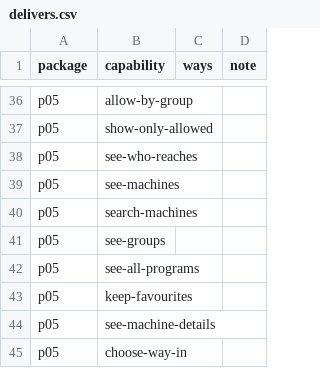
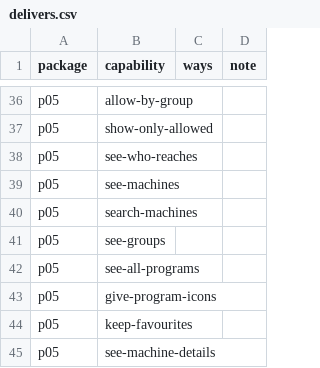
Before and after one commit to nalet/away, a CSV file: spec/plan/delivers.csv, drawn as a sheet; only a part is shown, gaps mark what is left out; the shorter side is filled out with more unchanged rows; the diff names each change by its address in the sheet, - before the commit and + after, or states it on an @@ line.

```diff
--- a/spec/plan/delivers.csv
+++ b/spec/plan/delivers.csv
+row 43: p05 | give-program-icons
```
Also changed, not shown: spec/architecture/carries.csv, spec/capabilities/capabilities.csv, 26 other files.
